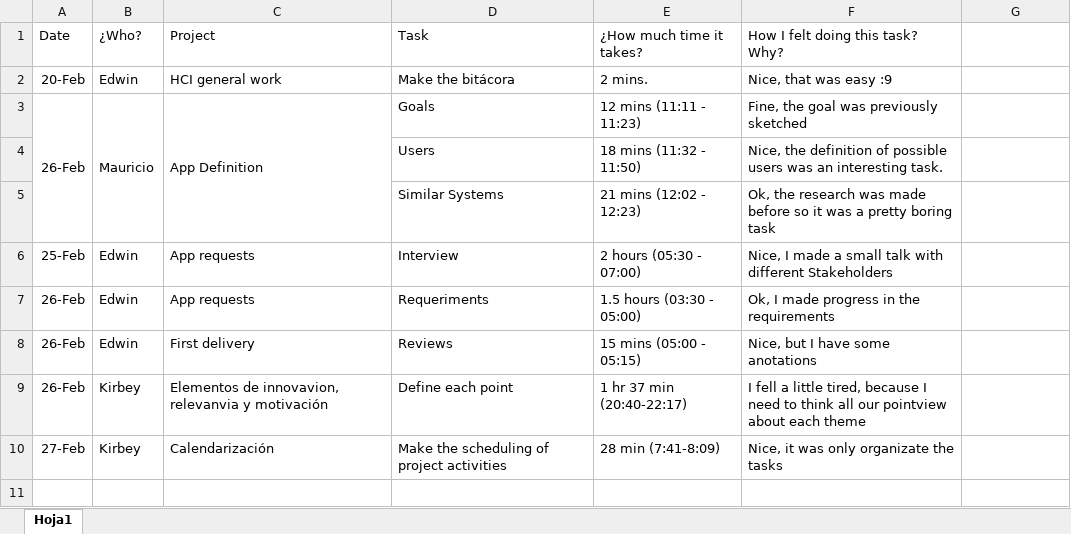
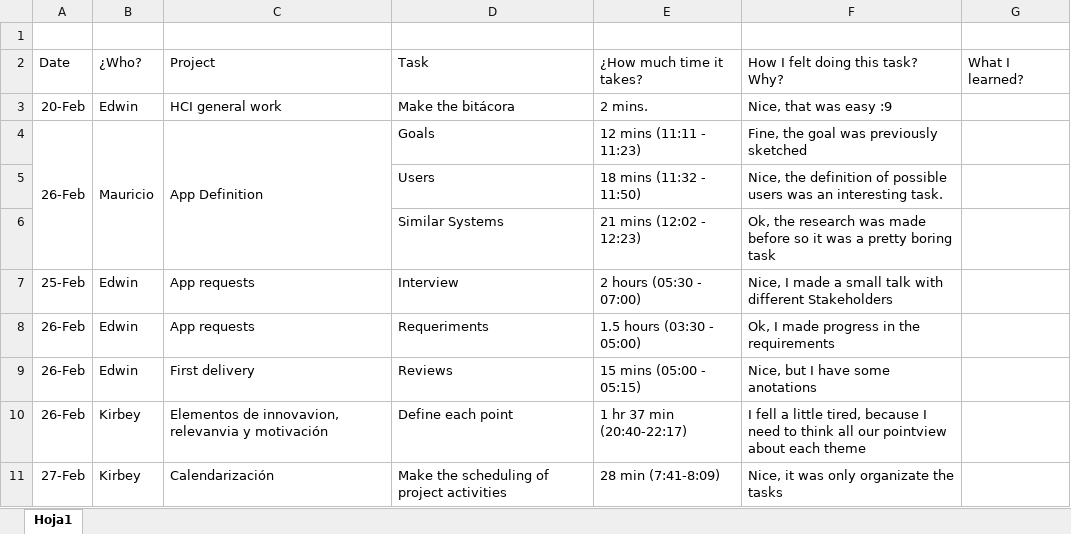
Before and after one commit to EdwinFajardoBarrera/HCI-Team4-Workspace, an Excel workbook: Bitácora.xlsx, sheet Hoja1, drawn as a sheet; values as stored, in another font and other column widths than the file's, no borders; addresses are those after the commit; the diff names each change by its address in the sheet, - before the commit and + after, or states it on an @@ line.

```diff
--- a/Bitácora.xlsx (sheet Hoja1)
+++ b/Bitácora.xlsx (sheet Hoja1)
+row 1: (empty)
-G2: (empty)
+G2: What I learned?
```
Also changed, not shown: 3 other files.
